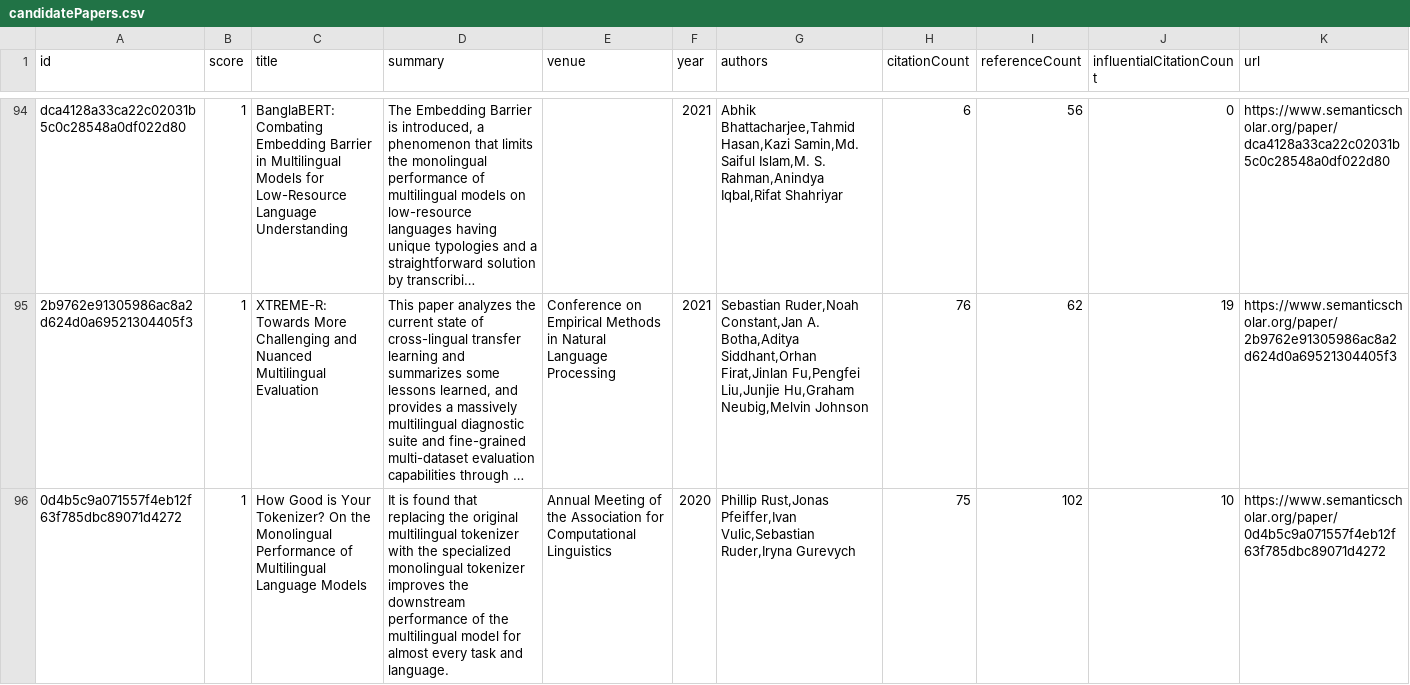
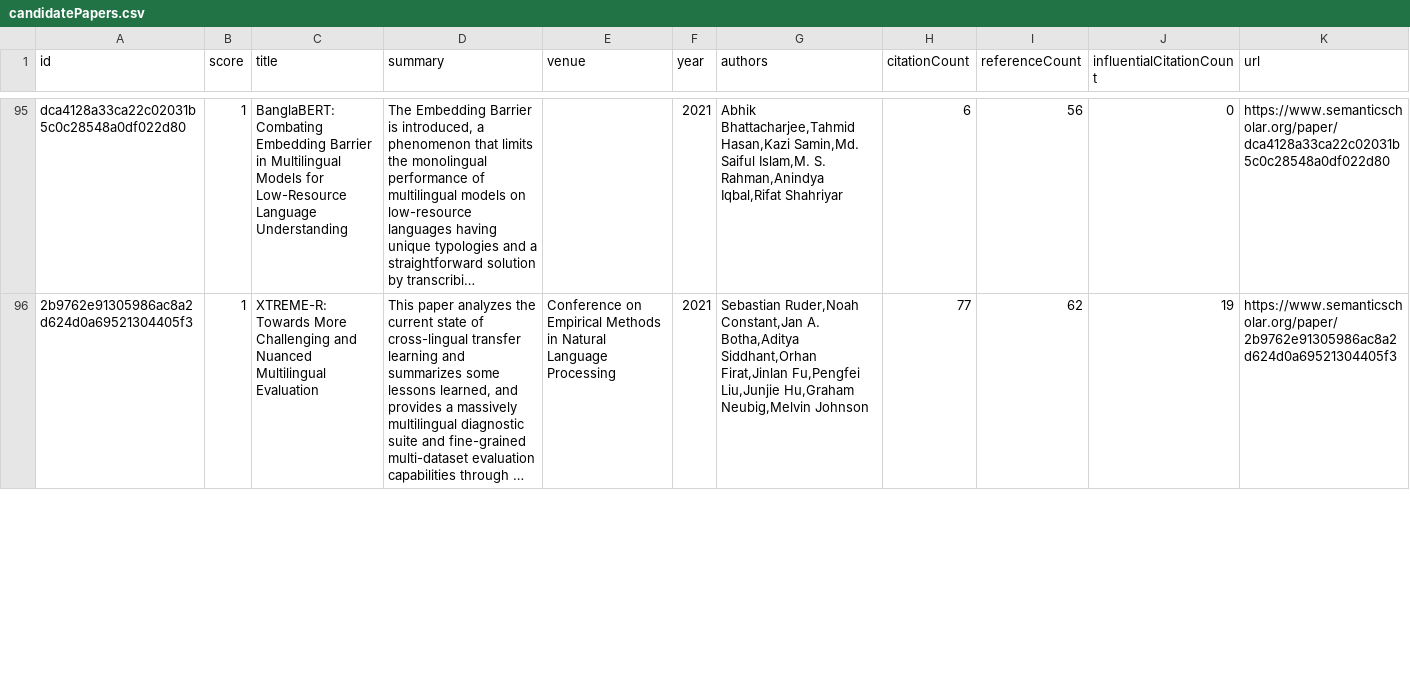
Before and after one commit to avi-jit/tokenization, a CSV file: data/candidatePapers.csv, drawn as a sheet; only a part is shown, gaps mark what is left out; long unchanged cells end in …; removed rows and columns are numbered as before the commit, all else as after; the diff covers the shown part only; the diff names each change by its address in the sheet, - before the commit and + after, or states it on an @@ line.

Commit message:
Add new candidate papers

```diff
--- a/data/candidatePapers.csv
+++ b/data/candidatePapers.csv
-H96 (citationCount): 76
+H96 (citationCount): 77
-row 96: 0d4b5c9a071557f4eb12f63f785dbc89071d4272 | 1 | How Good is Your Tokenizer? On the Monolingual Performance of Multilingual Language Models | It is found that replacing the original multilingual tokenizer with the specialized monolingual tokenizer improves the downstream performance of the multilingual model for almost every task and language. | Annual Meeting of the Association for Computational Linguistics | 2020 | Phillip Rust,Jonas Pfeiffer,Ivan Vulic,Sebastian Ruder,Iryna Gurevych | 75 | 102 | 10 | https://www.semanticscholar.org/paper/0d4b5c9a071557f4eb12f63f785dbc89071d4272
```
Also changed, not shown: 4 added rows, 3 removed rows, 12 moved rows and 15 edited cells elsewhere in this file, 2 other files.
